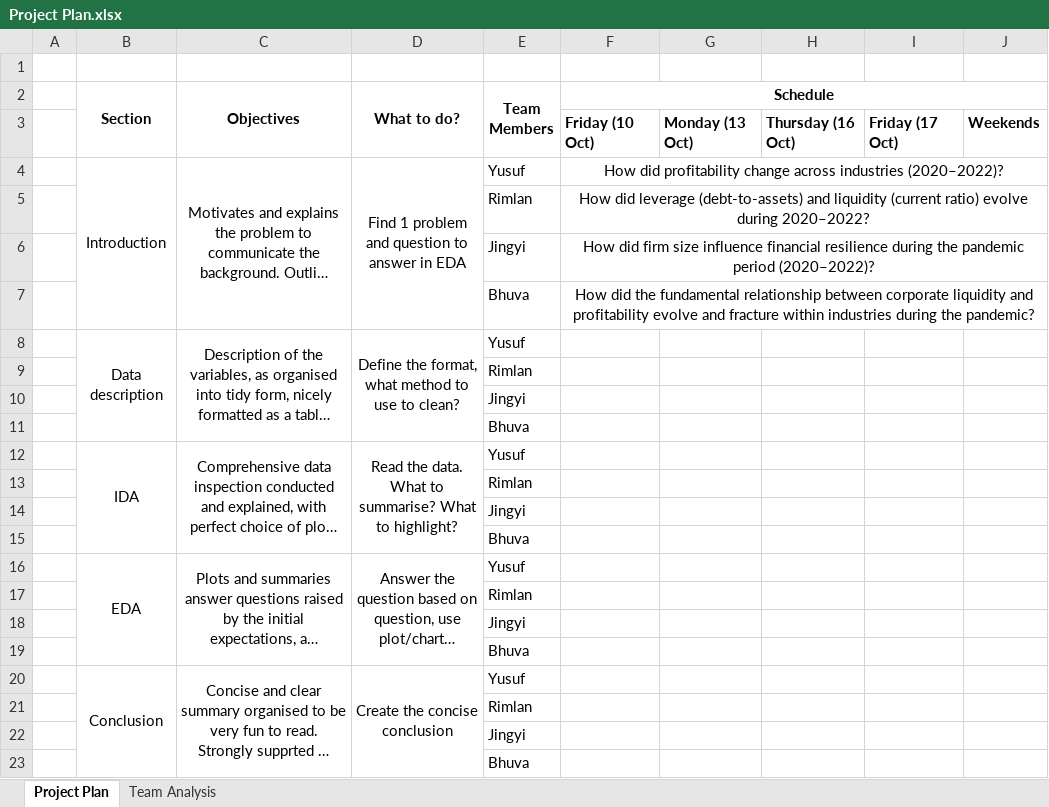
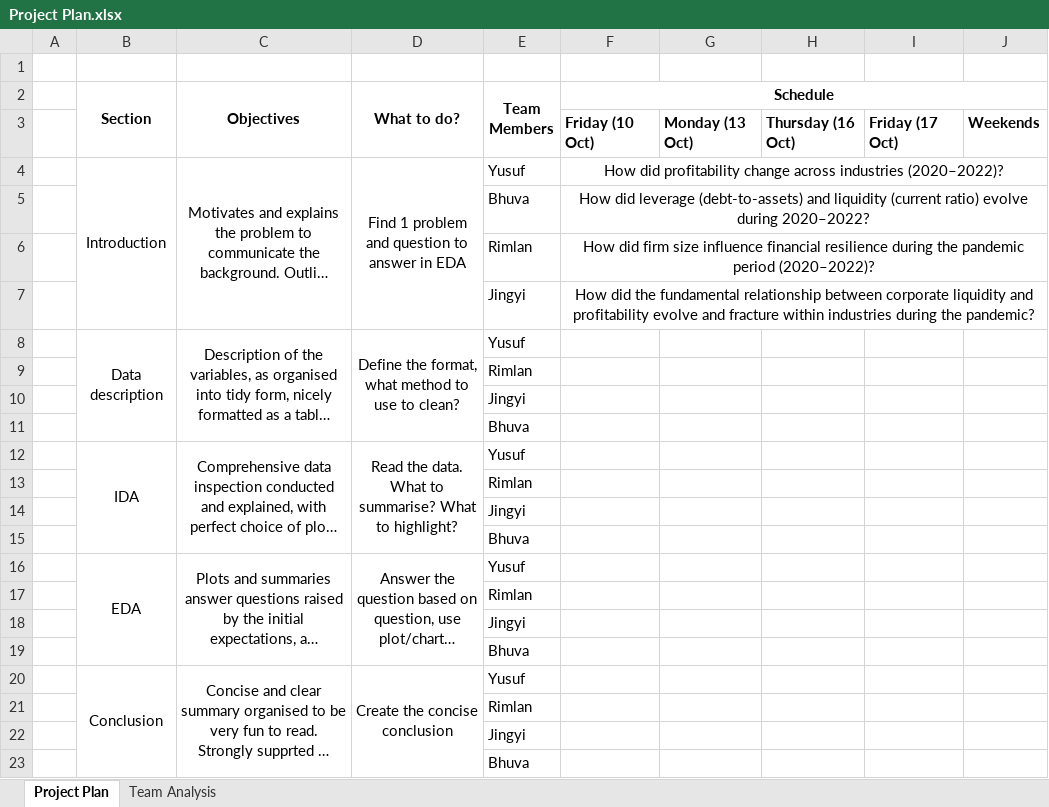
Before and after one commit to yusufkurniar/germany-sweden-financial-health-comparison, an Excel workbook: Project Plan.xlsx, sheet Project Plan, drawn as a sheet; long unchanged cells end in …; values as stored, in another font and other column widths than the file's, no borders; removed rows and columns are numbered as before the commit, all else as after; the diff names each change by its address in the sheet, - before the commit and + after, or states it on an @@ line.

Commit message:
Create a branch -Jing, change plan and write the work diary.

```diff
--- a/Project Plan.xlsx (sheet Project Plan)
+++ b/Project Plan.xlsx (sheet Project Plan)
+row 5:  |  |  |  | Bhuva | How did leverage (debt-to-assets) and liquidity (current ratio) evolve during 2020–2022?
-F6 (Schedule): How did leverage (debt-to-assets) and liquidity (current ratio) evolve during 2020–2022?
+F6 (Schedule): How did firm size influence financial resilience during the pandemic period (2020–2022)?
-F7 (Schedule): How did firm size influence financial resilience during the pandemic period (2020–2022)?
+F7 (Schedule): How did the fundamental relationship between corporate liquidity and profitability evolve and fracture within industries during the pandemic?
-row 7:  |  |  |  | Bhuva | How did the fundamental relationship between corporate liquidity and profitability evolve and fracture within industries during the pandemic?
```
Also changed, not shown: 1 other file.
